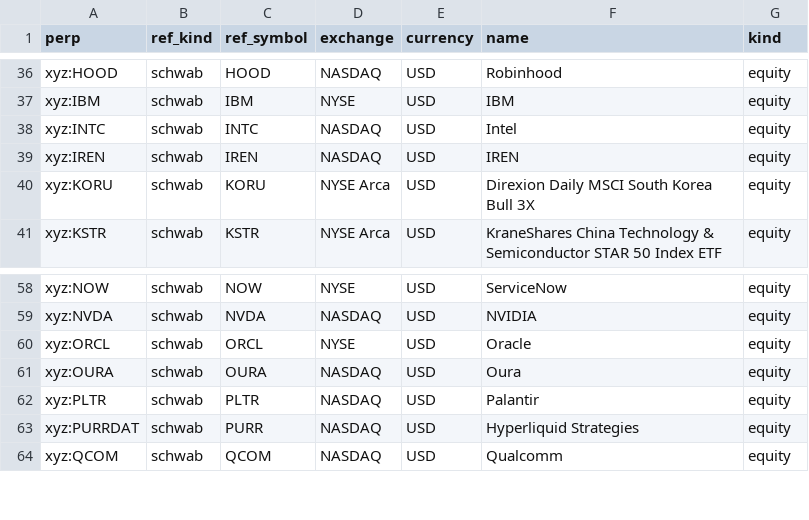
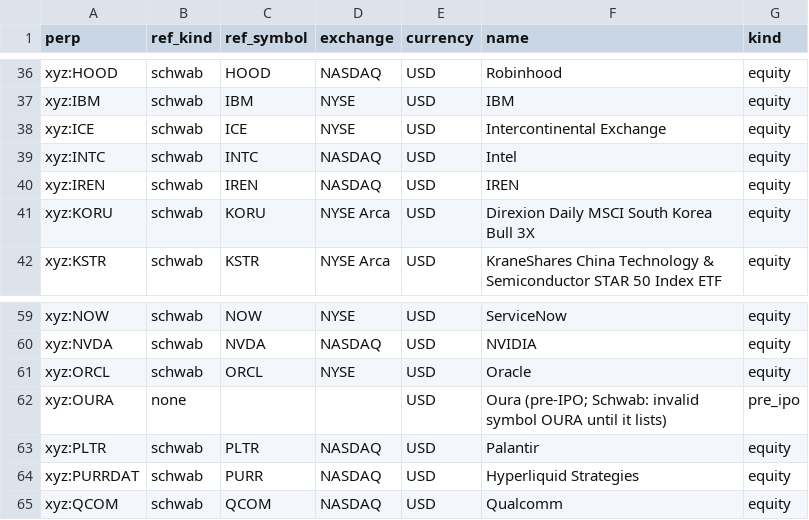
Before and after one commit to samuellee19/venue-arb, a CSV file: labels/stock_perps.csv, drawn as a sheet; only a part is shown, gaps mark what is left out.

Commit message:
QA fixes: rule-decided pairs no longer take the match limit (5,300 crypto strike pairs had crowded the 500 slots, so adjudications_cover_candidates never passed), crypto strike books excused from empty_books (Polymarket hourly ladder tails are never quoted and makers pull at the close), xyz:ICE labelled (Intercontinental Exchange, NYSE), xyz:OURA relabelled pre_ipo (Schwab: invalid symbol)

```diff
--- a/labels/stock_perps.csv
+++ b/labels/stock_perps.csv
@@ -37,2 +37,3 @@ xyz:HOOD,schwab,HOOD,NASDAQ,USD,Robinhood,equity
 xyz:IBM,schwab,IBM,NYSE,USD,IBM,equity
+xyz:ICE,schwab,ICE,NYSE,USD,Intercontinental Exchange,equity
 xyz:INTC,schwab,INTC,NASDAQ,USD,Intel,equity
@@ -60,3 +61,3 @@ xyz:NVDA,schwab,NVDA,NASDAQ,USD,NVIDIA,equity
 xyz:ORCL,schwab,ORCL,NYSE,USD,Oracle,equity
-xyz:OURA,schwab,OURA,NASDAQ,USD,Oura,equity
+xyz:OURA,none,,,USD,Oura (pre-IPO; Schwab: invalid symbol OURA until it lists),pre_ipo
 xyz:PLTR,schwab,PLTR,NASDAQ,USD,Palantir,equity
```
Also changed, not shown: 5 other files.
